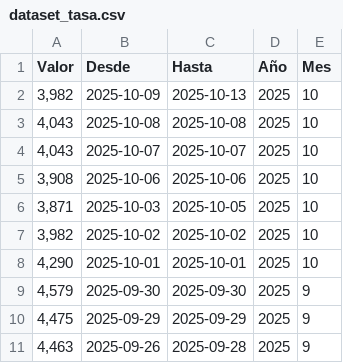
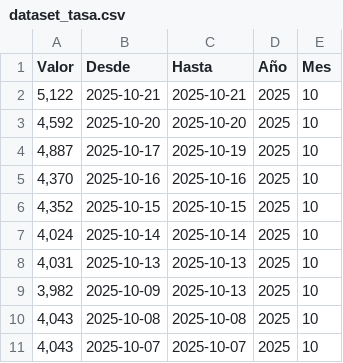
Before and after one commit to marceloamodio-arch/calculadoraLRT, a CSV file: dataset_tasa.csv, drawn as a sheet; only a part is shown; the shorter side is filled out with more unchanged rows.

Commit message:
Add files via upload

```diff
--- a/dataset_tasa.csv
+++ b/dataset_tasa.csv
@@ -1,2 +1,9 @@
 Valor,Desde,Hasta,Año,Mes
+"5,122",2025-10-21,2025-10-21,2025,10
+"4,592",2025-10-20,2025-10-20,2025,10
+"4,887",2025-10-17,2025-10-19,2025,10
+"4,370",2025-10-16,2025-10-16,2025,10
+"4,352",2025-10-15,2025-10-15,2025,10
+"4,024",2025-10-14,2025-10-14,2025,10
+"4,031",2025-10-13,2025-10-13,2025,10
 "3,982",2025-10-09,2025-10-13,2025,10
```
